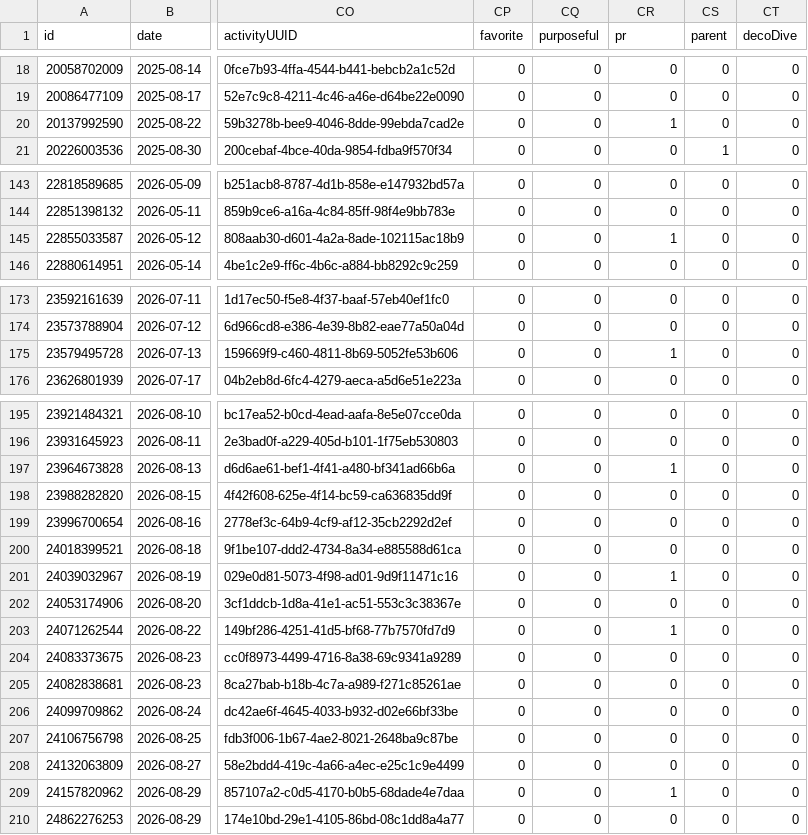
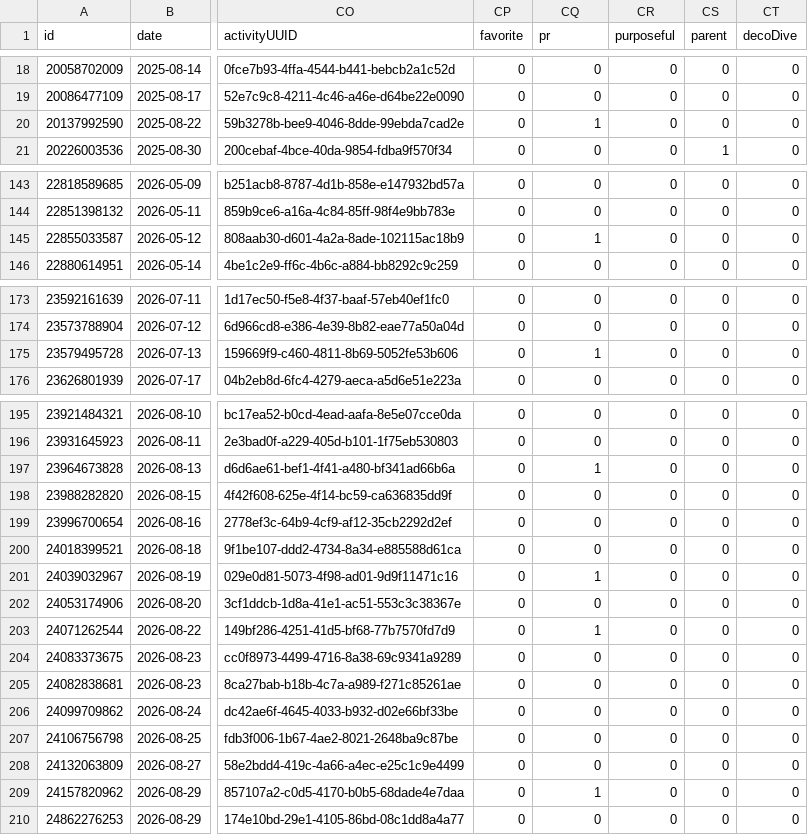
Before and after one commit to nicolasmahut-ui/garmin-data, a CSV file: activites.csv, drawn as a sheet; only a part is shown, gaps mark what is left out; the diff covers the shown part only; the diff names each change by its address in the sheet, - before the commit and + after, or states it on an @@ line.

Commit message:
activites 2026-11-20 08:30

```diff
--- a/activites.csv
+++ b/activites.csv
-CQ1: purposeful
+CQ1: pr
-CR1: pr
+CR1: purposeful
-CQ20 (pr): 0
+CQ20 (pr): 1
-CR20 (purposeful): 1
+CR20 (purposeful): 0
-CQ145 (pr): 0
+CQ145 (pr): 1
-CR145 (purposeful): 1
+CR145 (purposeful): 0
-CQ175 (pr): 0
+CQ175 (pr): 1
-CR175 (purposeful): 1
+CR175 (purposeful): 0
-CQ197 (pr): 0
+CQ197 (pr): 1
-CR197 (purposeful): 1
+CR197 (purposeful): 0
-CQ201 (pr): 0
+CQ201 (pr): 1
-CR201 (purposeful): 1
+CR201 (purposeful): 0
-CQ203 (pr): 0
+CQ203 (pr): 1
-CR203 (purposeful): 1
+CR203 (purposeful): 0
-CQ209 (pr): 0
+CQ209 (pr): 1
-CR209 (purposeful): 1
+CR209 (purposeful): 0
```
Also changed, not shown: 2 edited cells elsewhere in this file.
